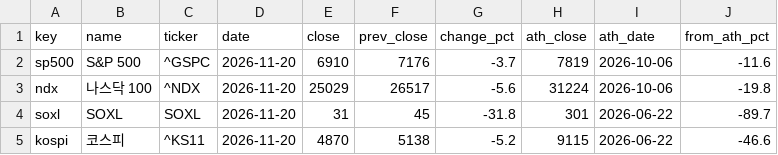
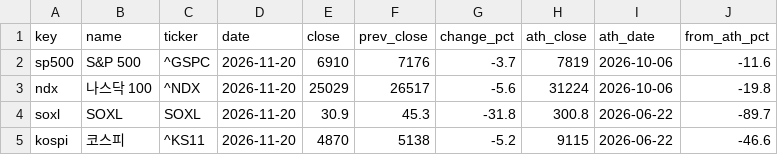
Before and after one commit to sehyunglee80-byte/study-octo26, a CSV file: morning-dashboard/out/indexes.csv, drawn as a sheet.

```diff
--- a/morning-dashboard/out/indexes.csv
+++ b/morning-dashboard/out/indexes.csv
@@ -3,3 +3,3 @@ sp500,S&P 500,^GSPC,2026-11-20,6910,7176,-3.7,7819,2026-10-06,-11.6
 ndx,나스닥 100,^NDX,2026-11-20,25029,26517,-5.6,31224,2026-10-06,-19.8
-soxl,SOXL,SOXL,2026-11-20,31,45,-31.8,301,2026-06-22,-89.7
+soxl,SOXL,SOXL,2026-11-20,30.9,45.3,-31.8,300.8,2026-06-22,-89.7
 kospi,코스피,^KS11,2026-11-20,4870,5138,-5.2,9115,2026-06-22,-46.6
```
Also changed, not shown: 3 other files.
